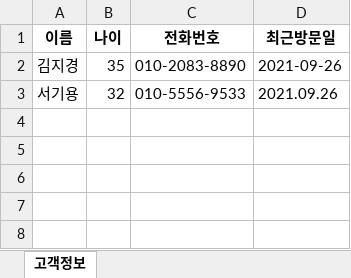
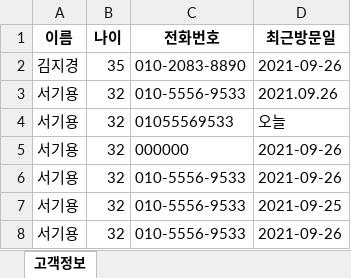
Before and after one commit to kiyong21c/chobocoding, an Excel workbook: client_list.xlsx, sheet 고객정보, drawn as a sheet; values as stored, in another font and other column widths than the file's, no borders; the diff names each change by its address in the sheet, - before the commit and + after, or states it on an @@ line.

```diff
--- a/client_list.xlsx (sheet 고객정보)
+++ b/client_list.xlsx (sheet 고객정보)
+row 4: 서기용 | 32 | 01055569533 | 오늘
+row 5: 서기용 | 32 | 000000 | 2021-09-26
+row 6: 서기용 | 32 | 010-5556-9533 | 2021-09-26
+row 7: 서기용 | 32 | 010-5556-9533 | 2021-09-25
+row 8: 서기용 | 32 | 010-5556-9533 | 2021-09-26
```
Also changed, not shown: 2 other files.
